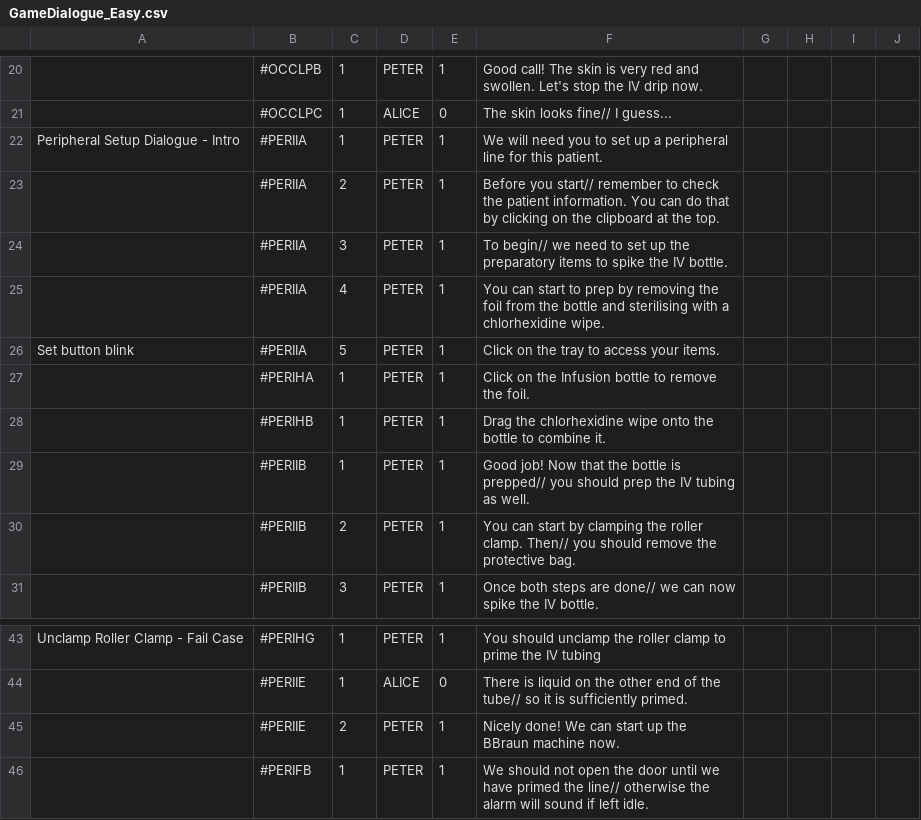
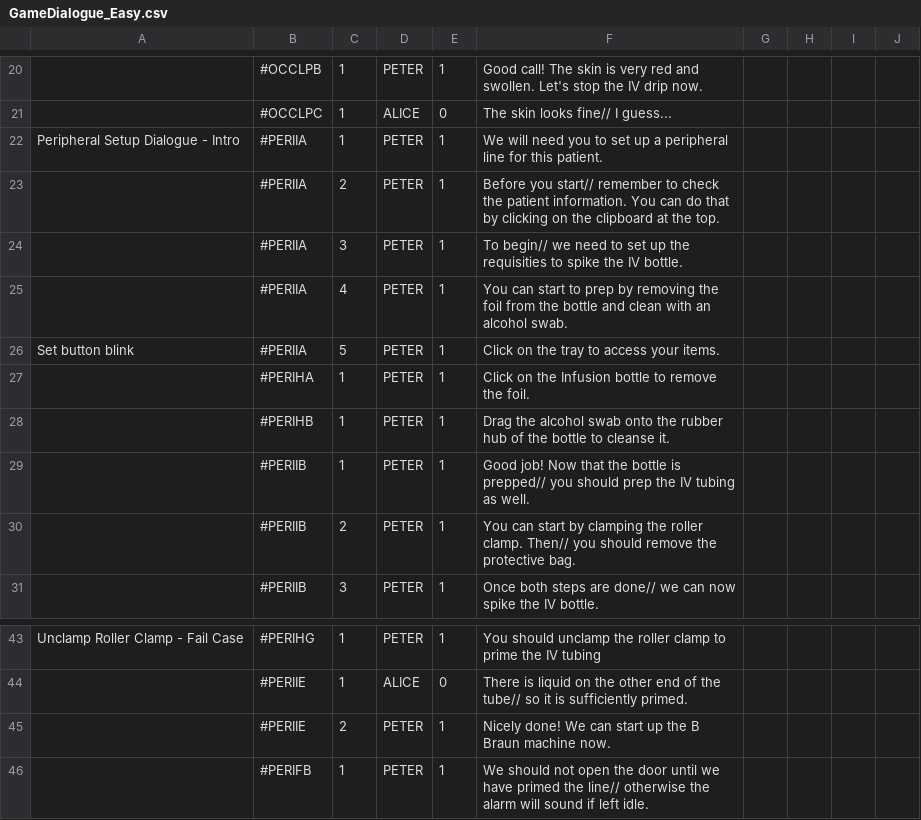
Before and after one commit to timothotorsmt/FYP_NYPKKH, a CSV file: UnityProj/FYP_Main/Assets/Resources/ChatFiles/GameDialogue_Easy.csv, drawn as a sheet; only a part is shown, gaps mark what is left out; the diff covers the shown part only.

Commit message:
Deflation minigame + BBraun UI

```diff
--- a/UnityProj/FYP_Main/Assets/Resources/ChatFiles/GameDialogue_Easy.csv
+++ b/UnityProj/FYP_Main/Assets/Resources/ChatFiles/GameDialogue_Easy.csv
@@ -23,7 +23,7 @@ Peripheral Setup Dialogue - Intro,#PERIIA,1,PETER,1,We will need you to set up a
 ,#PERIIA,2,PETER,1,Before you start// remember to check the patient information. You can do that by clicking on the clipboard at the top.,,,,
-,#PERIIA,3,PETER,1,To begin// we need to set up the preparatory items to spike the IV bottle.,,,,
-,#PERIIA,4,PETER,1,You can start to prep by removing the foil from the bottle and sterilising with a chlorhexidine wipe.,,,,
+,#PERIIA,3,PETER,1,To begin// we need to set up the requisities to spike the IV bottle.,,,,
+,#PERIIA,4,PETER,1,You can start to prep by removing the foil from the bottle and clean with an alcohol swab.,,,,
 Set button blink,#PERIIA,5,PETER,1,Click on the tray to access your items.,,,,
 ,#PERIHA,1,PETER,1,Click on the Infusion bottle to remove the foil.,,,,
-,#PERIHB,1,PETER,1,Drag the chlorhexidine wipe onto the bottle to combine it.,,,,
+,#PERIHB,1,PETER,1,Drag the alcohol swab onto the rubber hub of the bottle to cleanse it.,,,,
 ,#PERIIB,1,PETER,1,Good job! Now that the bottle is prepped// you should prep the IV tubing as well.,,,,
@@ -44,3 +44,3 @@ Unclamp Roller Clamp - Fail Case,#PERIHG,1,PETER,1,You should unclamp the roller
 ,#PERIIE,1,ALICE,0,There is liquid on the other end of the tube// so it is sufficiently primed.,,,,
-,#PERIIE,2,PETER,1,Nicely done! We can start up the BBraun machine now.,,,,
+,#PERIIE,2,PETER,1,Nicely done! We can start up the B Braun machine now.,,,,
 ,#PERIFB,1,PETER,1,We should not open the door until we have primed the line// otherwise the alarm will sound if left idle.,,,,
```
Also changed, not shown: 18 added rows and 4 edited cells elsewhere in this file, 31 other files.
